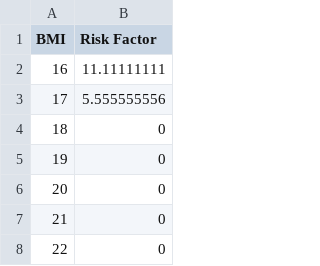
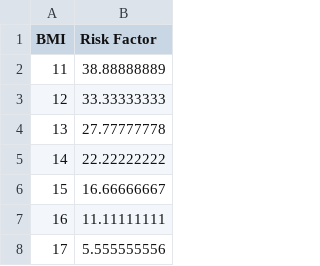
Before and after one commit to talCrafts/risk-advisor, a CSV file: src/main/resources/BMI.csv, drawn as a sheet; only a part is shown; the shorter side is filled out with more unchanged rows; the diff names each change by its address in the sheet, - before the commit and + after, or states it on an @@ line.

Commit message:
Corrected package name and corrected mortality factor calculation

```diff
--- a/src/main/resources/BMI.csv
+++ b/src/main/resources/BMI.csv
+row 2: 11 | 38.88888889
+row 3: 12 | 33.33333333
+row 4: 13 | 27.77777778
+row 5: 14 | 22.22222222
+row 6: 15 | 16.66666667
```
Also changed, not shown: 16 other files.
